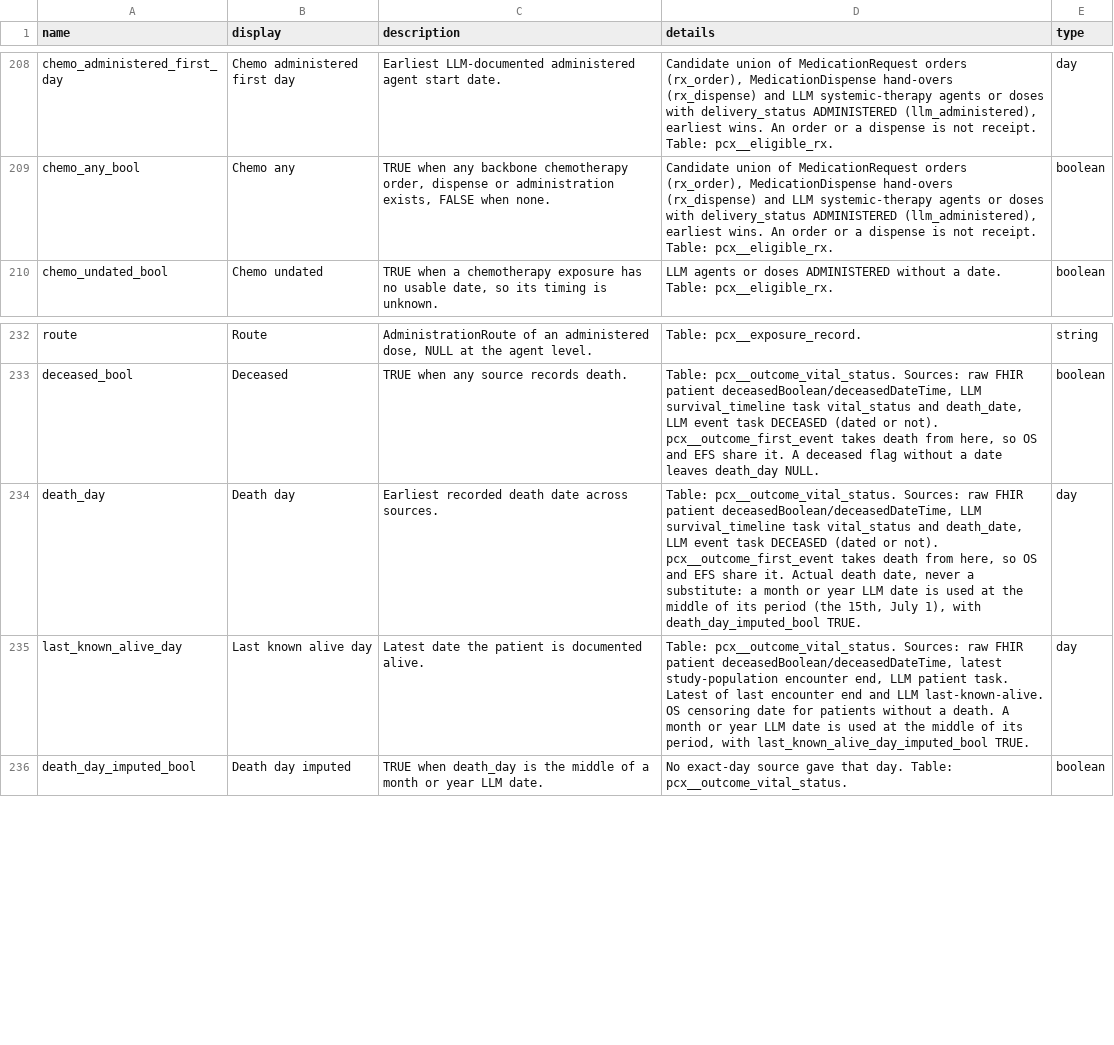
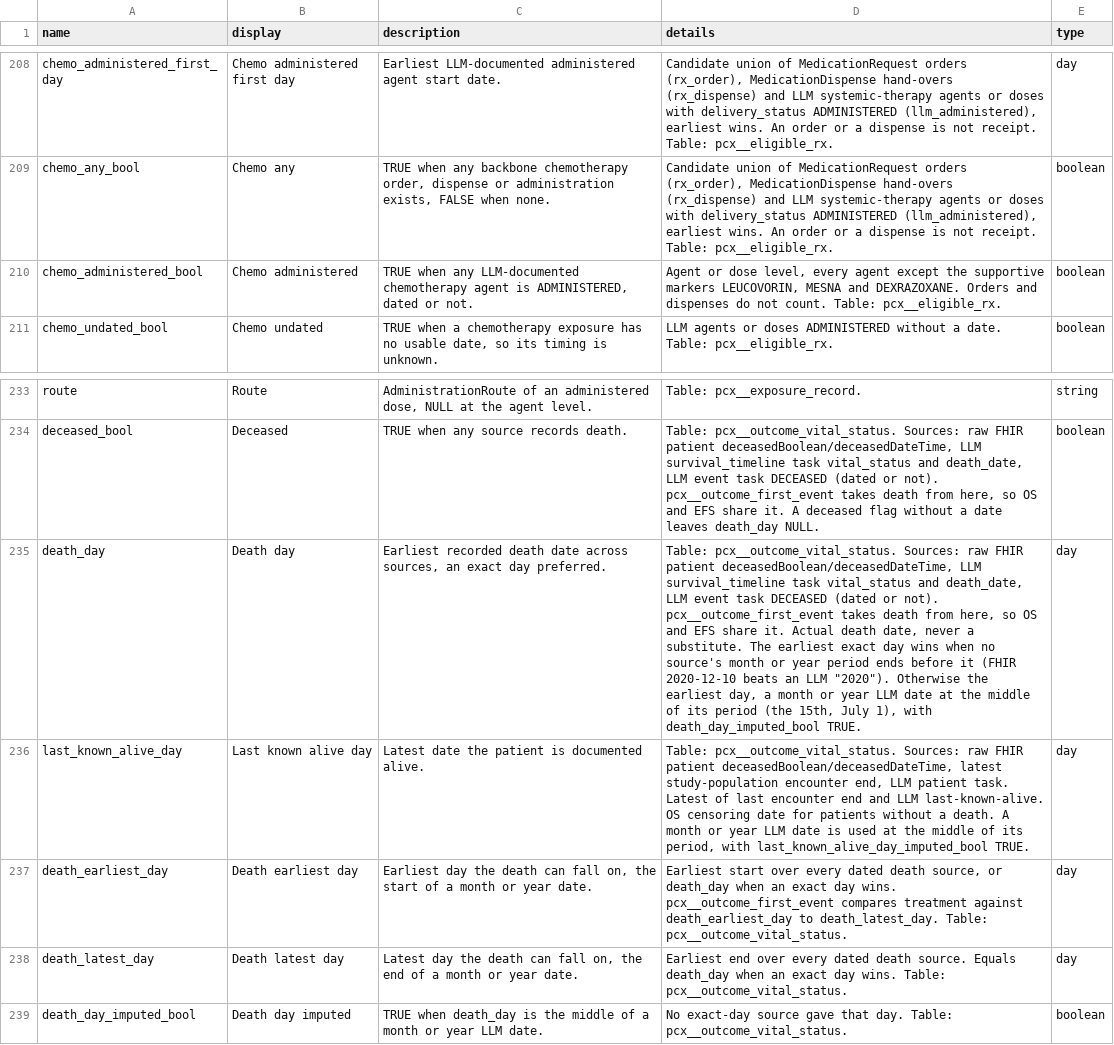
Before and after one commit to smart-on-fhir/cumulus-library-pcx, a CSV file: spreadsheet/data_dictionary.csv, drawn as a sheet; only a part is shown, gaps mark what is left out; addresses are those after the commit; the diff names each change by its address in the sheet, - before the commit and + after, or states it on an @@ line.

Commit message:
Death dates are ranges; undated chemo counts as administered
- outcome_vital_status: death_earliest_day / death_latest_day. A month or
  year death date covers its whole period; death_day stays at its middle
  for durations. The earliest exact death day wins when no source's period
  ends before it.
- outcome_first_event: death uses that range, so treatment inside a coarse
  death date is unknown, not "no initial therapy".
- eligible_rx: chemo_administered_bool (any LLM ADMINISTERED agent, dated or
  not), read by client_exposure instead of an administration date.
- New test for treatment inside a death month and the exact-date rule.
- WORKPLAN: timeline drug identity added as a P2.

```diff
--- a/spreadsheet/data_dictionary.csv
+++ b/spreadsheet/data_dictionary.csv
+row 210: chemo_administered_bool | Chemo administered | TRUE when any LLM-documented chemotherapy agent is ADMINISTERED, dated or not. | Agent or dose level, every agent except the supportive markers LEUCOVORIN, MESNA and DEXRAZOXANE. Orders and dispenses do not count. Table: pcx__eligible_rx. | boolean
-C235 (description): …date across sources.
+C235 (description): …date across sources, an exact day preferred.
-D235 (details): …never a substitute: a month or year LLM date is used at the…
+D235 (details): …never a substitute. The earliest exact day wins when no source's month or year period ends before it (FHIR 2020-12-10 beats an LLM "2020"). Otherwise the earliest day, a month or year LLM date at the…
+row 237: death_earliest_day | Death earliest day | Earliest day the death can fall on, the start of a month or year date. | Earliest start over every dated death source, or death_day when an exact day wins. pcx__outcome_first_event compares treatment against death_earliest_day to death_latest_day. Table: pcx__outcome_vital_status. | day
+row 238: death_latest_day | Death latest day | Latest day the death can fall on, the end of a month or year date. | Earliest end over every dated death source. Equals death_day when an exact day wins. Table: pcx__outcome_vital_status. | day
```
Also changed, not shown: spreadsheet/client_dictionary.csv, 7 other files.
